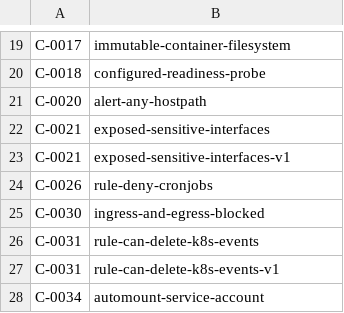
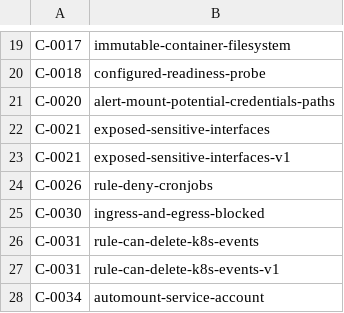
Before and after one commit to kubescape/regolibrary, a CSV file: ControlID_RuleName.csv, drawn as a sheet; only a part is shown, gaps mark what is left out.

```diff
--- a/ControlID_RuleName.csv
+++ b/ControlID_RuleName.csv
@@ -20,3 +20,3 @@ C-0017,immutable-container-filesystem
 C-0018,configured-readiness-probe
-C-0020,alert-any-hostpath
+C-0020,alert-mount-potential-credentials-paths
 C-0021,exposed-sensitive-interfaces
```
Also changed, not shown: 2 other files.
